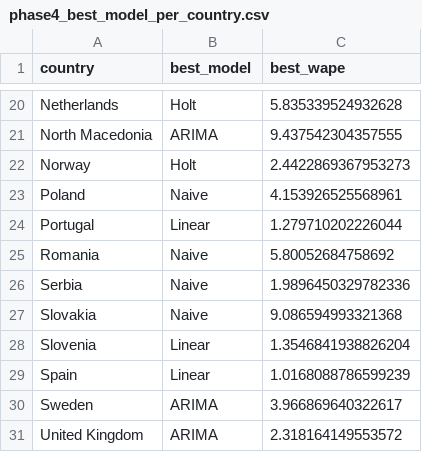
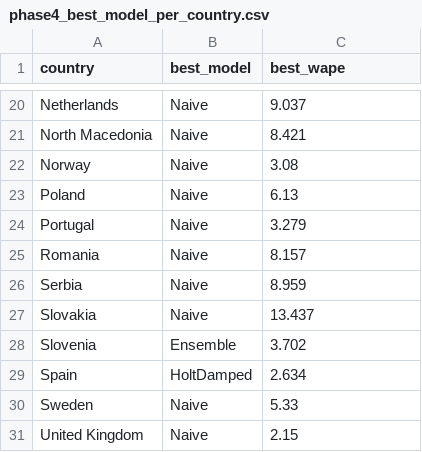
Before and after one commit to raoofhana231-web/raoofhana231-web-European-Household-Energy-Analysis, a CSV file: outputs/evaluation_reports/phase4_best_model_per_country.csv, drawn as a sheet; only a part is shown, gaps mark what is left out; the diff covers the shown part only; the diff names each change by its address in the sheet, - before the commit and + after, or states it on an @@ line.

```diff
--- a/outputs/evaluation_reports/phase4_best_model_per_country.csv
+++ b/outputs/evaluation_reports/phase4_best_model_per_country.csv
-B20 (best_model): Holt
+B20 (best_model): Naive
-C20 (best_wape): 5.835339524932628
+C20 (best_wape): 9.037
-B21 (best_model): ARIMA
+B21 (best_model): Naive
-C21 (best_wape): 9.437542304357555
+C21 (best_wape): 8.421
-B22 (best_model): Holt
+B22 (best_model): Naive
-C22 (best_wape): 2.4422869367953273
+C22 (best_wape): 3.08
-C23 (best_wape): 4.153926525568961
+C23 (best_wape): 6.13
-B24 (best_model): Linear
+B24 (best_model): Naive
-C24 (best_wape): 1.279710202226044
+C24 (best_wape): 3.279
-C25 (best_wape): 5.80052684758692
+C25 (best_wape): 8.157
-C26 (best_wape): 1.9896450329782336
+C26 (best_wape): 8.959
-C27 (best_wape): 9.086594993321368
+C27 (best_wape): 13.437
-B28 (best_model): Linear
+B28 (best_model): Ensemble
-C28 (best_wape): 1.3546841938826204
+C28 (best_wape): 3.702
-B29 (best_model): Linear
+B29 (best_model): HoltDamped
-C29 (best_wape): 1.0168088786599239
+C29 (best_wape): 2.634
-B30:B31 (best_model): ARIMA
+B30:B31 (best_model): Naive
-C30 (best_wape): 3.966869640322617
+C30 (best_wape): 5.33
-C31 (best_wape): 2.318164149553572
+C31 (best_wape): 2.15
```
Also changed, not shown: 33 edited cells elsewhere in this file, outputs/evaluation_reports/phase3_full_metrics.csv, outputs/evaluation_reports/phase4_backtest_results.csv, 30 other files.
